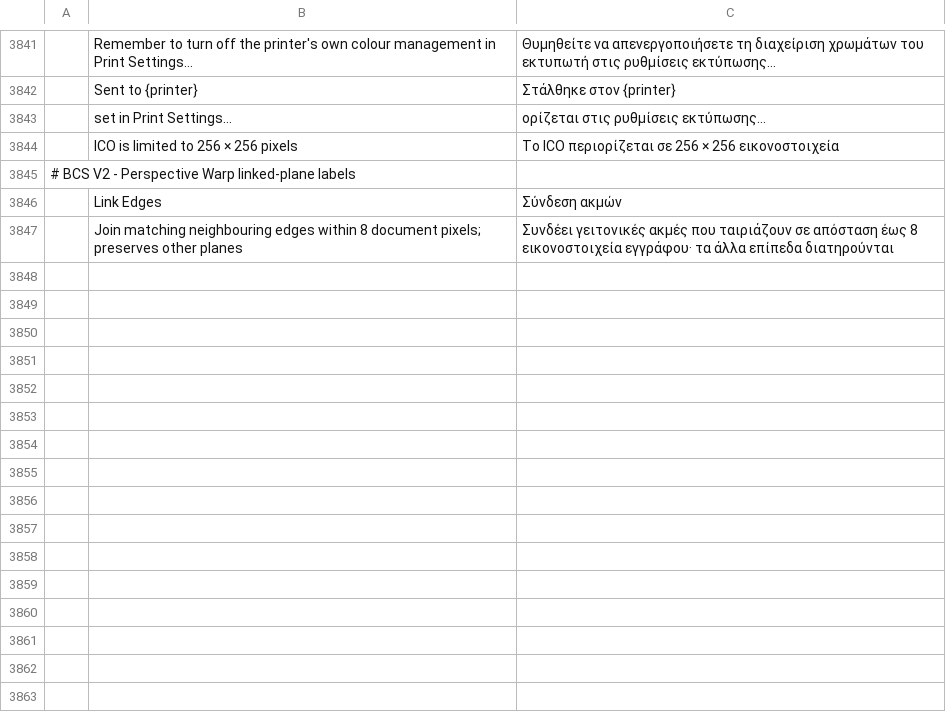
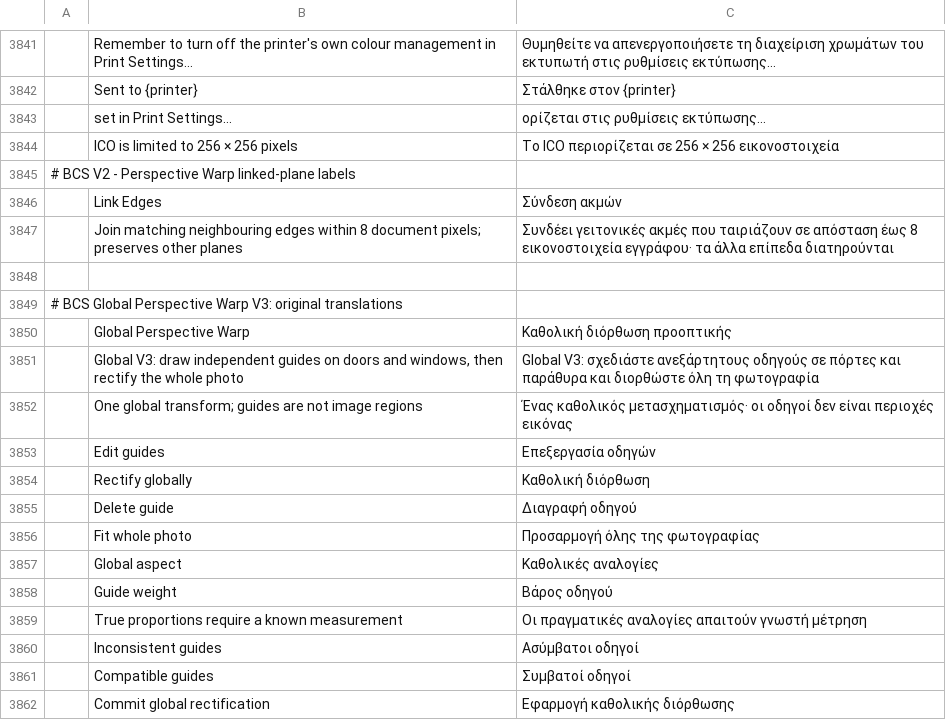
Before and after one commit to Darmonia/photocraft, a TSV file: crates/ui-egui/src/i18n/el.tsv, drawn as a sheet; only a part is shown, gaps mark what is left out; the diff names each change by its address in the sheet, - before the commit and + after, or states it on an @@ line.

```diff
--- a/crates/ui-egui/src/i18n/el.tsv
+++ b/crates/ui-egui/src/i18n/el.tsv
+row 3848: (empty)
+row 3849: # BCS Global Perspective Warp V3: original translations
+row 3850:  | Global Perspective Warp | Καθολική διόρθωση προοπτικής
+row 3851:  | Global V3: draw independent guides on doors and windows, then rectify the whole photo | Global V3: σχεδιάστε ανεξάρτητους οδηγούς σε πόρτες και παράθυρα και διορθώστε όλη τη φωτογραφία
+row 3852:  | One global transform; guides are not image regions | Ένας καθολικός μετασχηματισμός· οι οδηγοί δεν είναι περιοχές εικόνας
+row 3853:  | Edit guides | Επεξεργασία οδηγών
+row 3854:  | Rectify globally | Καθολική διόρθωση
+row 3855:  | Delete guide | Διαγραφή οδηγού
+row 3856:  | Fit whole photo | Προσαρμογή όλης της φωτογραφίας
+row 3857:  | Global aspect | Καθολικές αναλογίες
+row 3858:  | Guide weight | Βάρος οδηγού
+row 3859:  | True proportions require a known measurement | Οι πραγματικές αναλογίες απαιτούν γνωστή μέτρηση
+row 3860:  | Inconsistent guides | Ασύμβατοι οδηγοί
+row 3861:  | Compatible guides | Συμβατοί οδηγοί
+row 3862:  | Commit global rectification | Εφαρμογή καθολικής διόρθωσης
```
Also changed, not shown: crates/ui-egui/src/i18n/hu.tsv, crates/ui-egui/src/i18n/ru.tsv, 33 other files.
